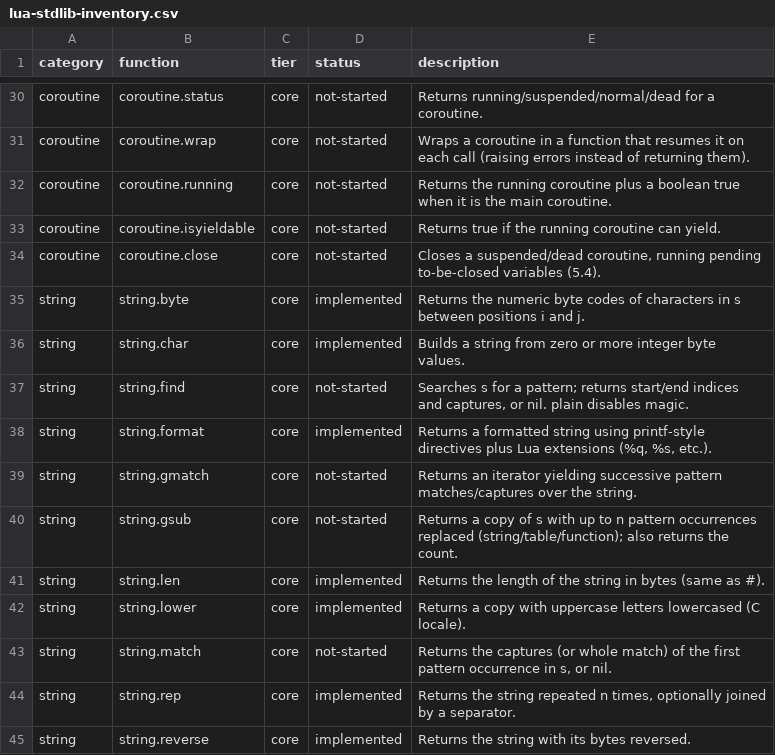
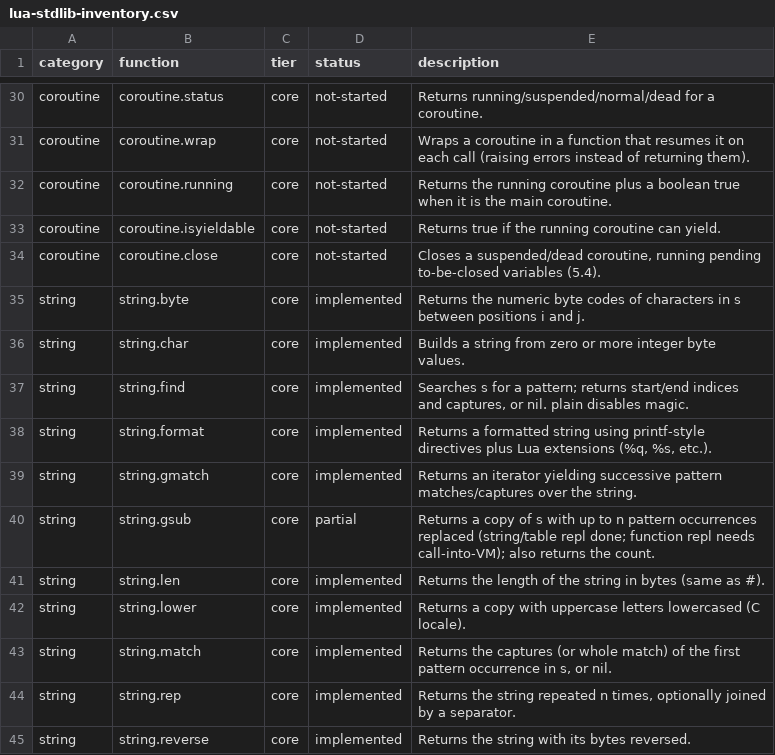
Before and after one commit to serialexp/lune, a CSV file: docs/lua-stdlib-inventory.csv, drawn as a sheet; only a part is shown, gaps mark what is left out.

```diff
--- a/docs/lua-stdlib-inventory.csv
+++ b/docs/lua-stdlib-inventory.csv
@@ -36,9 +36,9 @@ string,string.byte,core,implemented,"Returns the numeric byte codes of character
 string,string.char,core,implemented,"Builds a string from zero or more integer byte values."
-string,string.find,core,not-started,"Searches s for a pattern; returns start/end indices and captures, or nil. plain disables magic."
+string,string.find,core,implemented,"Searches s for a pattern; returns start/end indices and captures, or nil. plain disables magic."
 string,string.format,core,implemented,"Returns a formatted string using printf-style directives plus Lua extensions (%q, %s, etc.)."
-string,string.gmatch,core,not-started,"Returns an iterator yielding successive pattern matches/captures over the string."
-string,string.gsub,core,not-started,"Returns a copy of s with up to n pattern occurrences replaced (string/table/function); also returns the count."
+string,string.gmatch,core,implemented,"Returns an iterator yielding successive pattern matches/captures over the string."
+string,string.gsub,core,partial,"Returns a copy of s with up to n pattern occurrences replaced (string/table repl done; function repl needs call-into-VM); also returns the count."
 string,string.len,core,implemented,"Returns the length of the string in bytes (same as #)."
 string,string.lower,core,implemented,"Returns a copy with uppercase letters lowercased (C locale)."
-string,string.match,core,not-started,"Returns the captures (or whole match) of the first pattern occurrence in s, or nil."
+string,string.match,core,implemented,"Returns the captures (or whole match) of the first pattern occurrence in s, or nil."
 string,string.rep,core,implemented,"Returns the string repeated n times, optionally joined by a separator."
```
Also changed, not shown: 5 other files.
